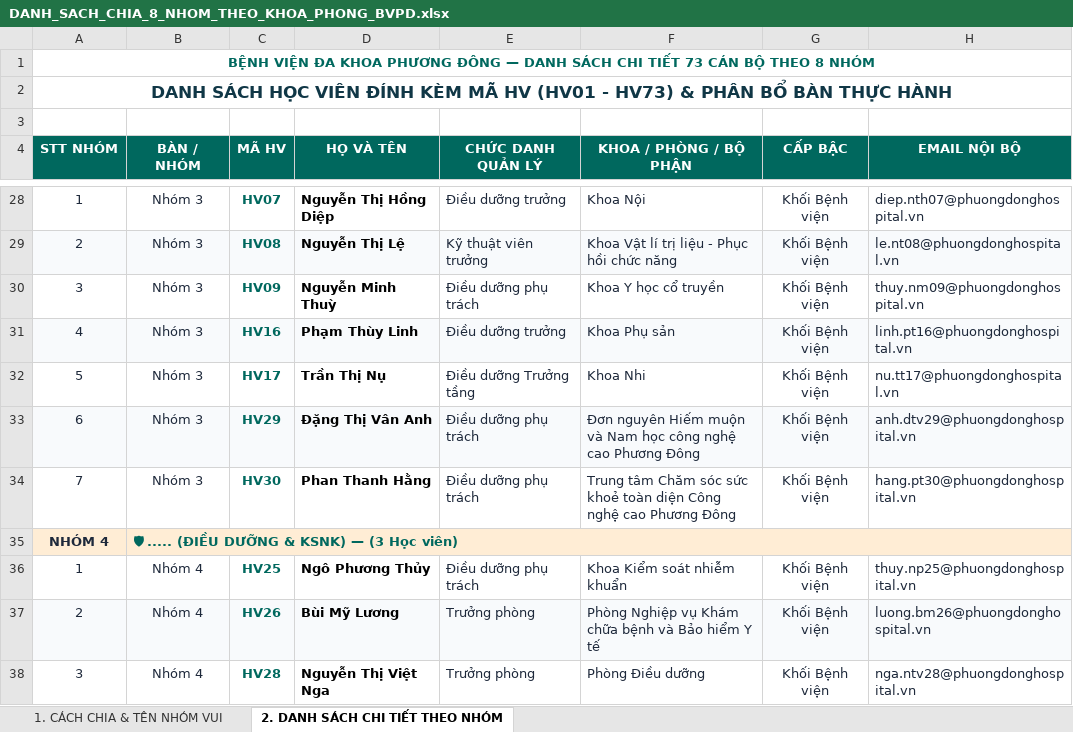
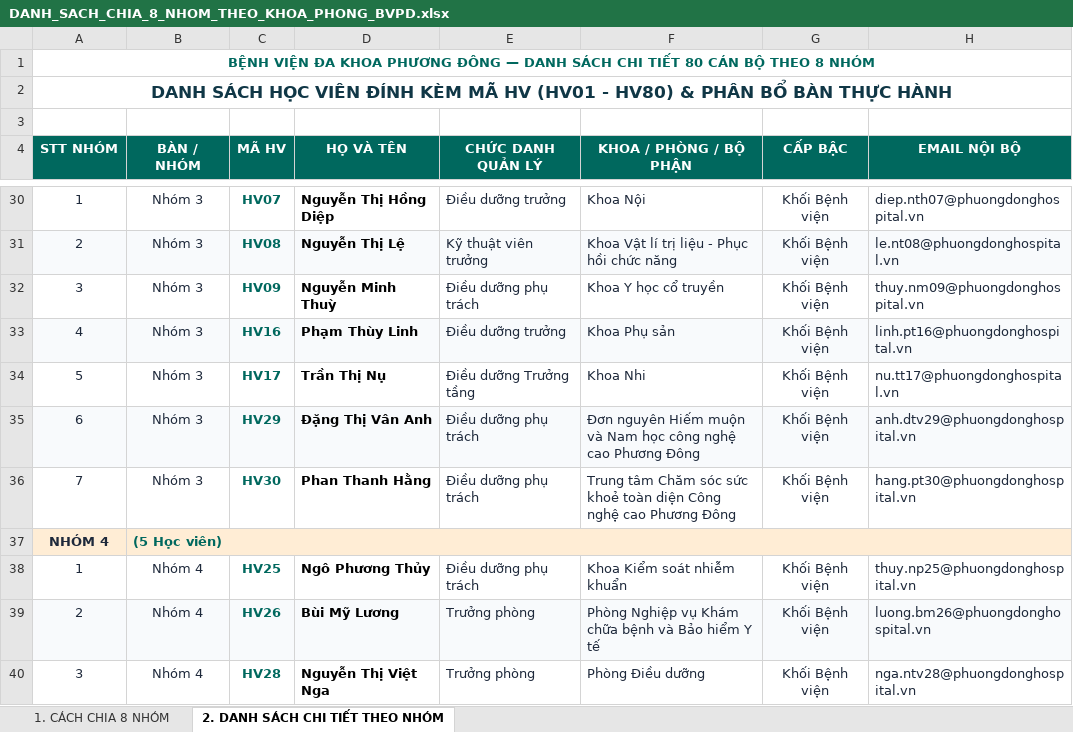
Before and after one commit to MINHIEU1106/buddy-training-hub, an Excel workbook: DANH_SACH_CHIA_8_NHOM_THEO_KHOA_PHONG_BVPD.xlsx, sheet 2. DANH SÁCH CHI TIẾT THEO NHÓM, drawn as a sheet; only a part is shown, gaps mark what is left out; values as stored, in another font and other column widths than the file's, no borders; addresses are those after the commit; the diff covers the shown part only; the diff names each change by its address in the sheet, - before the commit and + after, or states it on an @@ line.

Commit message:
feat: update 80 students across 8 groups, add student edit UI, and update group Excel

```diff
--- a/DANH_SACH_CHIA_8_NHOM_THEO_KHOA_PHONG_BVPD.xlsx (sheet 2. DANH SÁCH CHI TIẾT THEO NHÓM)
+++ b/DANH_SACH_CHIA_8_NHOM_THEO_KHOA_PHONG_BVPD.xlsx (sheet 2. DANH SÁCH CHI TIẾT THEO NHÓM)
-sheet tab: 1. CÁCH CHIA & TÊN NHÓM VUI
+sheet tab: 1. CÁCH CHIA 8 NHÓM
-A1 (STT NHÓM): …CHI TIẾT 73 CÁN BỘ…
+A1 (STT NHÓM): …CHI TIẾT 80 CÁN BỘ…
-A2 (STT NHÓM): …(HV01 - HV73) & PHÂN…
+A2 (STT NHÓM): …(HV01 - HV80) & PHÂN…
-B37 (BÀN / NHÓM): 🛡 ..... (ĐIỀU DƯỠNG & KSNK) — (3 Học viên)
+B37 (BÀN / NHÓM): (5 Học viên)
```
Also changed, not shown: 7 added rows and 7 edited cells elsewhere in this sheet, sheet 1. CÁCH CHIA 8 NHÓM, public/DANH_SACH_CHIA_8_NHOM_THEO_KHOA_PHONG_BVPD.xlsx, 10 other files.
